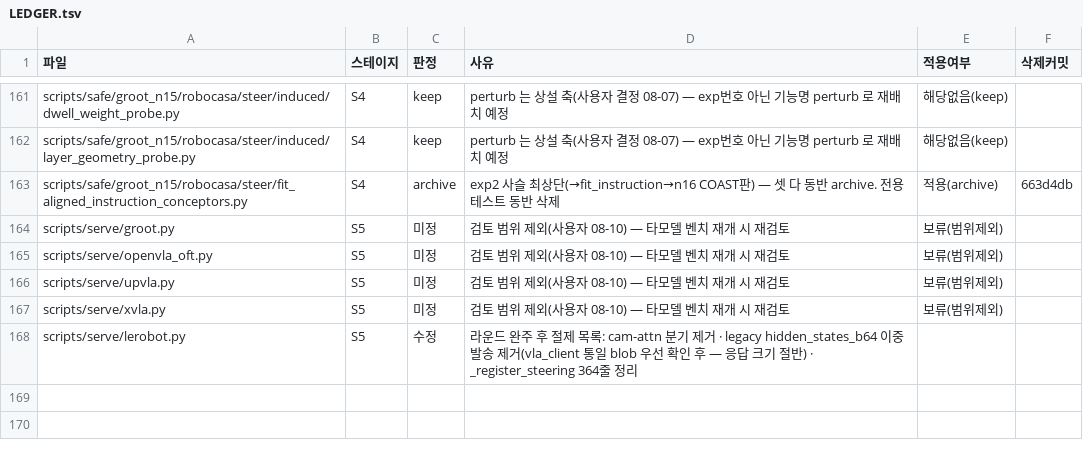
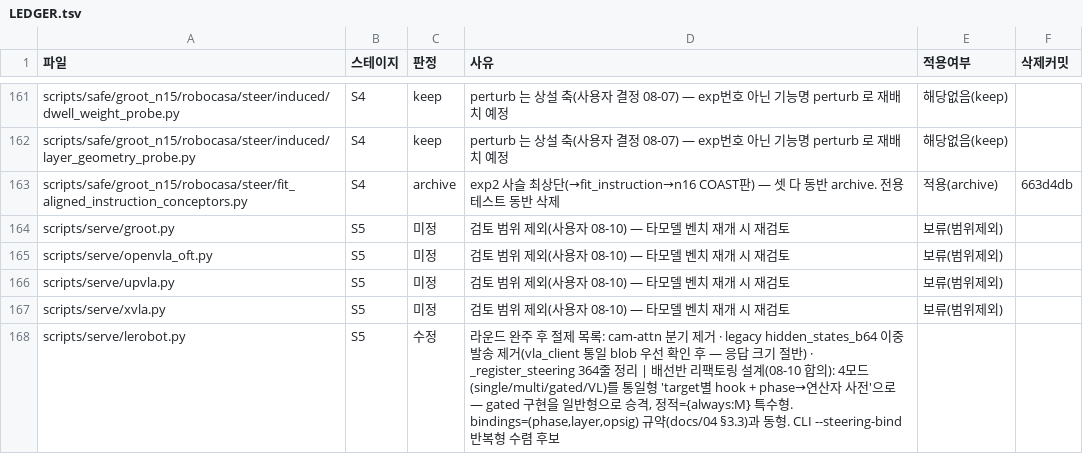
Before and after one commit to hanyangtae/temporal_vla, a TSV file: docs/review/LEDGER.tsv, drawn as a sheet; only a part is shown, gaps mark what is left out.

```diff
--- a/docs/review/LEDGER.tsv
+++ b/docs/review/LEDGER.tsv
@@ -167,2 +167,2 @@ scripts/serve/upvla.py	S5	미정	검토 범위 제외(사용자 08-10) — 타
 scripts/serve/xvla.py	S5	미정	검토 범위 제외(사용자 08-10) — 타모델 벤치 재개 시 재검토	보류(범위제외)	
-scripts/serve/lerobot.py	S5	수정	라운드 완주 후 절제 목록: cam-attn 분기 제거 · legacy hidden_states_b64 이중 발송 제거(vla_client 통일 blob 우선 확인 후 — 응답 크기 절반) · _register_steering 364줄 정리		
+scripts/serve/lerobot.py	S5	수정	라운드 완주 후 절제 목록: cam-attn 분기 제거 · legacy hidden_states_b64 이중 발송 제거(vla_client 통일 blob 우선 확인 후 — 응답 크기 절반) · _register_steering 364줄 정리 | 배선반 리팩토링 설계(08-10 합의): 4모드(single/multi/gated/VL)를 통일형 'target별 hook + phase→연산자 사전'으로 — gated 구현을 일반형으로 승격, 정적={always:M} 특수형. bindings=(phase,layer,opsig) 규약(docs/04 §3.3)과 동형. CLI --steering-bind 반복형 수렴 후보		
```
